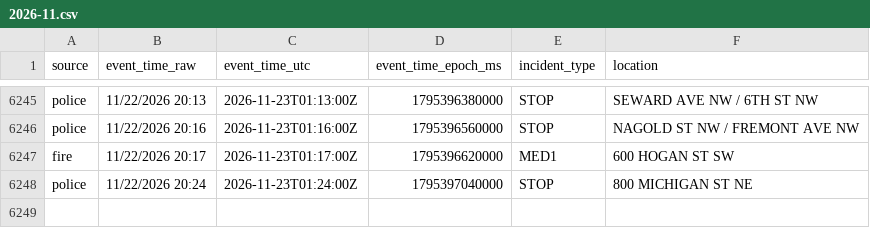
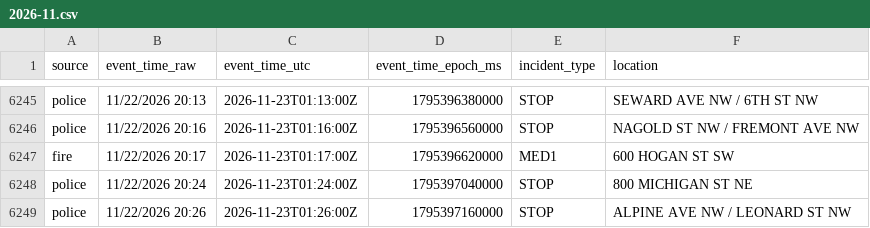
Before and after one commit to Cantica-Systems/kent-co-mi-dispatch, a CSV file: data/grcity/2026-11.csv, drawn as a sheet; only a part is shown, gaps mark what is left out; the diff names each change by its address in the sheet, - before the commit and + after, or states it on an @@ line.

```diff
--- a/data/grcity/2026-11.csv
+++ b/data/grcity/2026-11.csv
+row 6249: police | 11/22/2026 20:26 | 2026-11-23T01:26:00Z | 1795397160000 | STOP | ALPINE AVE NW / LEONARD ST NW
```
Also changed, not shown: 2 other files.
